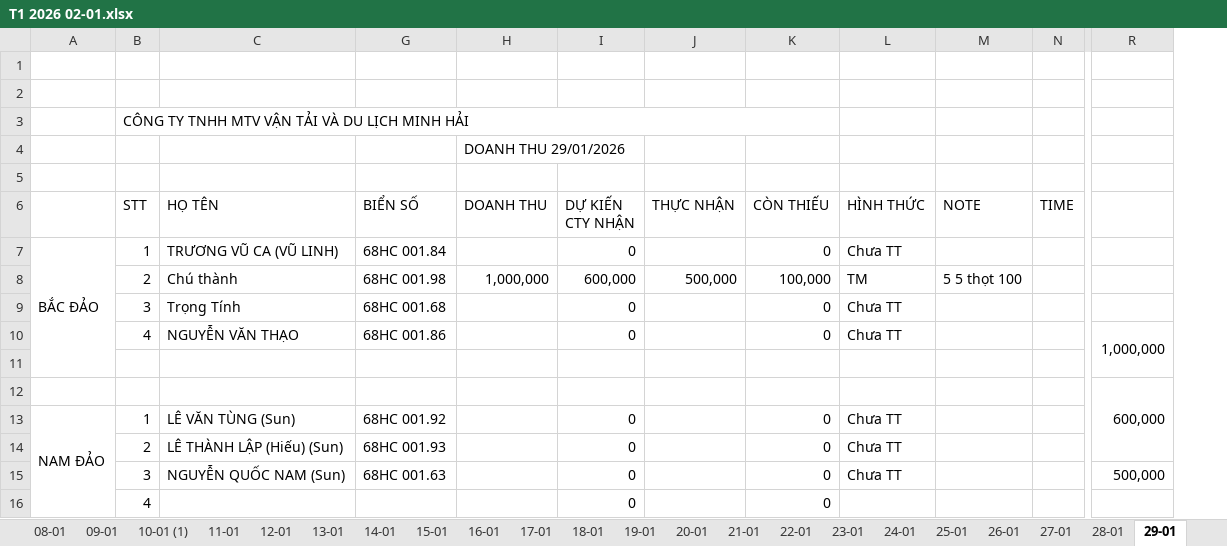
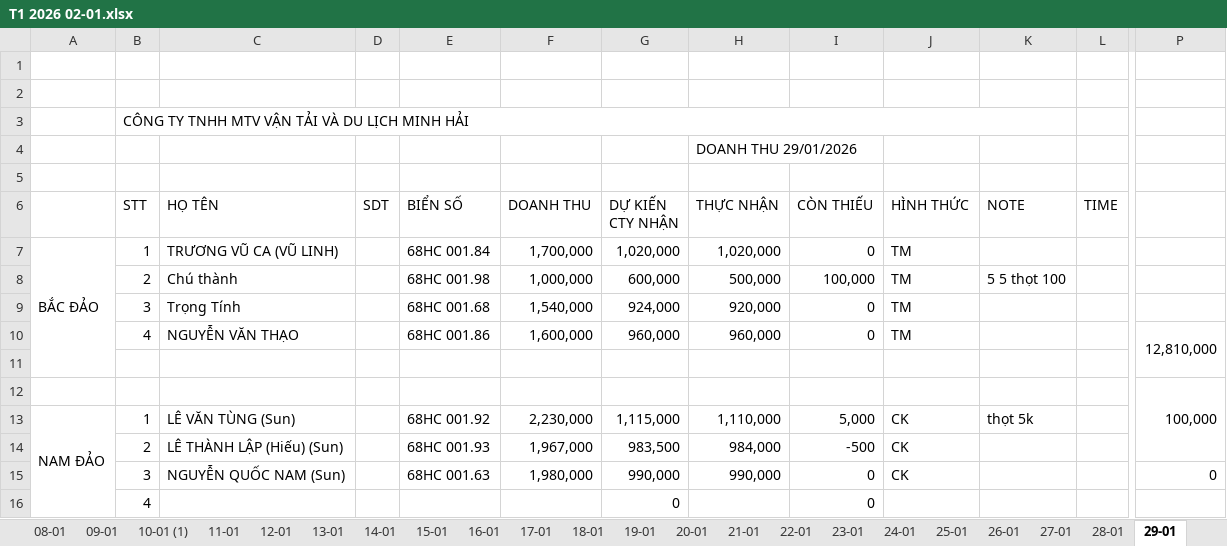
Before and after one commit to Kajumisu123/MinhHaiDriver2, an Excel workbook: Theo dõi/T1 2026 02-01.xlsx, sheet 29-01, drawn as a sheet; only a part is shown, gaps mark what is left out; values as stored, in another font and other column widths than the file's, no cell formats; removed rows and columns are numbered as before the commit, all else as after; rows hold the shown columns only; the diff covers the shown part only; the diff names each change by its address in the sheet, - before the commit and + after, or states it on an @@ line.

```diff
--- a/Theo dõi/T1 2026 02-01.xlsx (sheet 29-01)
+++ b/Theo dõi/T1 2026 02-01.xlsx (sheet 29-01)
@@ column D (SDT) unhidden, empty @@
-column R, rows 10-12: 1,000,000 |  | 600,000; row 15: 500,000
+column P, rows 10-12: 12,810,000 |  | 100,000; row 15: 0
-B3:K3 merged
+B3:K3 merged
-row 4:  |  |  |  | DOANH THU 29/01/2026
+row 4:  |  |  |  |  |  |  | DOANH THU 29/01/2026
-F7 (DOANH THU): (empty)
+F7 (DOANH THU): 1,700,000
-G7 (DỰ KIẾN CTY NHẬN): 0
+G7 (DỰ KIẾN CTY NHẬN): 1,020,000
-H7 (THỰC NHẬN): (empty)
+H7 (THỰC NHẬN): 1,020,000
-J7 (HÌNH THỨC): Chưa TT
+J7 (HÌNH THỨC): TM
-F9 (DOANH THU): (empty)
+F9 (DOANH THU): 1,540,000
-G9 (DỰ KIẾN CTY NHẬN): 0
+G9 (DỰ KIẾN CTY NHẬN): 924,000
-H9 (THỰC NHẬN): (empty)
+H9 (THỰC NHẬN): 920,000
-J9:J10 (HÌNH THỨC): Chưa TT
+J9:J10 (HÌNH THỨC): TM
-F10 (DOANH THU): (empty)
+F10 (DOANH THU): 1,600,000
-G10 (DỰ KIẾN CTY NHẬN): 0
+G10 (DỰ KIẾN CTY NHẬN): 960,000
-H10 (THỰC NHẬN): (empty)
+H10 (THỰC NHẬN): 960,000
-F13 (DOANH THU): (empty)
+F13 (DOANH THU): 2,230,000
-G13 (DỰ KIẾN CTY NHẬN): 0
+G13 (DỰ KIẾN CTY NHẬN): 1,115,000
-H13 (THỰC NHẬN): (empty)
+H13 (THỰC NHẬN): 1,110,000
-I13 (CÒN THIẾU): 0
+I13 (CÒN THIẾU): 5,000
-J13 (HÌNH THỨC): Chưa TT
+J13 (HÌNH THỨC): CK
-K13 (NOTE): (empty)
+K13 (NOTE): thọt 5k
-row 14:  | 2 | LÊ THÀNH LẬP (Hiếu) (Sun) | 68HC 001.93 |  | 0 |  | 0 | Chưa TT
+row 14:  | 2 | LÊ THÀNH LẬP (Hiếu) (Sun) |  | 68HC 001.93 | 1,967,000 | 983,500 | 984,000 | -500 | CK
-F15 (DOANH THU): (empty)
+F15 (DOANH THU): 1,980,000
-G15 (DỰ KIẾN CTY NHẬN): 0
+G15 (DỰ KIẾN CTY NHẬN): 990,000
-H15 (THỰC NHẬN): (empty)
+H15 (THỰC NHẬN): 990,000
-J15 (HÌNH THỨC): Chưa TT
+J15 (HÌNH THỨC): CK
```
Also changed, not shown: 4 added rows, 4 removed rows and 19 edited cells elsewhere in this sheet, cell formats, formulas that keep their value, hidden cells, 44 other files.
